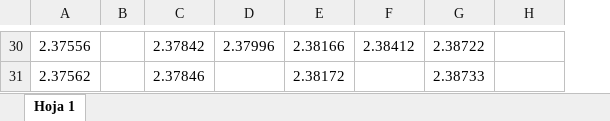
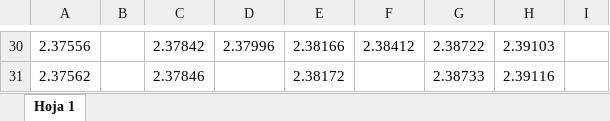
Before and after one commit to selinmarcos/ufv, an Excel workbook: 2022.xlsx, sheet Hoja 1, drawn as a sheet; only a part is shown, gaps mark what is left out; values as stored, in another font and other column widths than the file's, no borders; the diff covers the shown part only; the diff names each change by its address in the sheet, - before the commit and + after, or states it on an @@ line.

```diff
--- a/2022.xlsx (sheet Hoja 1)
+++ b/2022.xlsx (sheet Hoja 1)
+column I, empty
-H30: (empty)
+H30: 2.39103
-H31: (empty)
+H31: 2.39116
```
Also changed, not shown: 19 edited cells elsewhere in this sheet.
